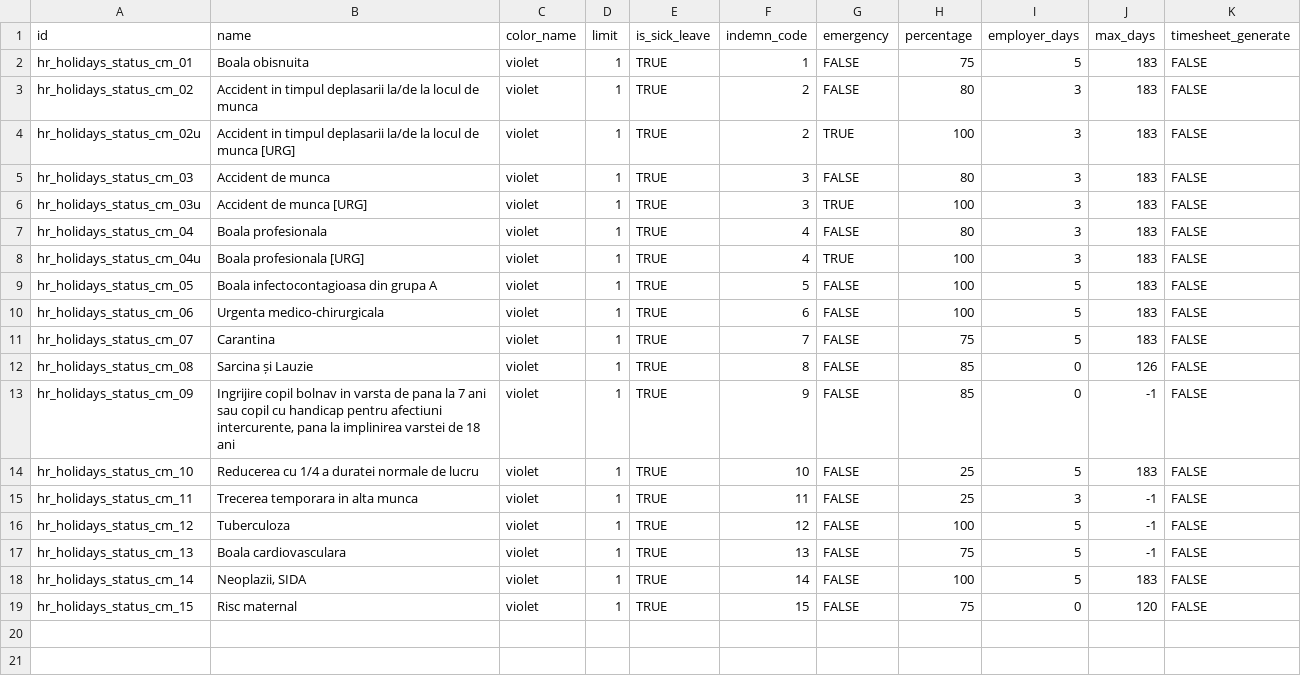
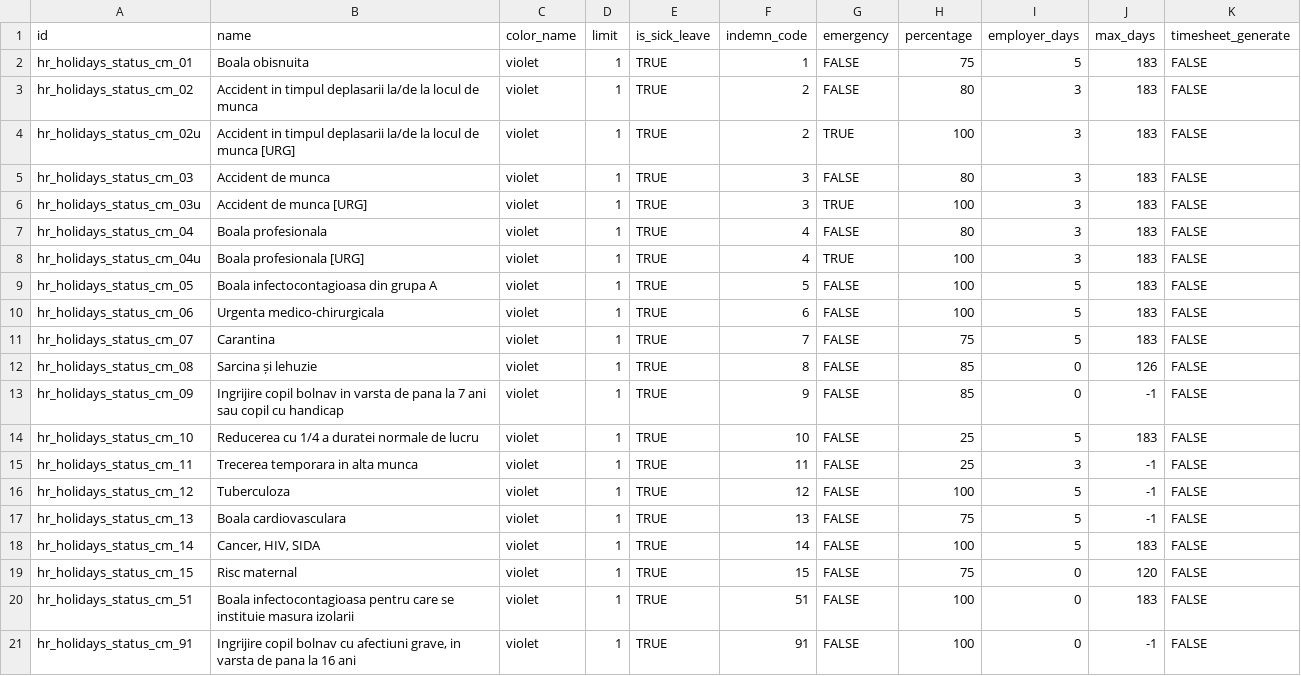
Before and after one commit to OCA/l10n-romania, a CSV file: l10n_ro_config/examples/l10n_ro_hr_medical_holidays/hr.holidays.status.csv, drawn as a sheet.

Commit message:
[IMP] l10n_ro_payroll: Indemnization code

```diff
--- a/l10n_ro_config/examples/l10n_ro_hr_medical_holidays/hr.holidays.status.csv
+++ b/l10n_ro_config/examples/l10n_ro_hr_medical_holidays/hr.holidays.status.csv
@@ -11,4 +11,4 @@ hr_holidays_status_cm_06,Urgenta medico-chirurgicala,violet,1,TRUE,6,FALSE,100,5
 hr_holidays_status_cm_07,Carantina,violet,1,TRUE,7,FALSE,75,5,183,FALSE
-hr_holidays_status_cm_08,Sarcina și Lauzie,violet,1,TRUE,8,FALSE,85,0,126,FALSE
-hr_holidays_status_cm_09,"Ingrijire copil bolnav in varsta de pana la 7 ani sau copil cu handicap pentru afectiuni intercurente, pana la implinirea varstei de 18 ani",violet,1,TRUE,9,FALSE,85,0,-1,FALSE
+hr_holidays_status_cm_08,Sarcina și lehuzie,violet,1,TRUE,8,FALSE,85,0,126,FALSE
+hr_holidays_status_cm_09,Ingrijire copil bolnav in varsta de pana la 7 ani sau copil cu handicap,violet,1,TRUE,9,FALSE,85,0,-1,FALSE
 hr_holidays_status_cm_10,Reducerea cu 1/4 a duratei normale de lucru,violet,1,TRUE,10,FALSE,25,5,183,FALSE
@@ -17,3 +17,5 @@ hr_holidays_status_cm_12,Tuberculoza,violet,1,TRUE,12,FALSE,100,5,-1,FALSE
 hr_holidays_status_cm_13,Boala cardiovasculara,violet,1,TRUE,13,FALSE,75,5,-1,FALSE
-hr_holidays_status_cm_14,"Neoplazii, SIDA",violet,1,TRUE,14,FALSE,100,5,183,FALSE
+hr_holidays_status_cm_14,"Cancer, HIV, SIDA",violet,1,TRUE,14,FALSE,100,5,183,FALSE
 hr_holidays_status_cm_15,Risc maternal,violet,1,TRUE,15,FALSE,75,0,120,FALSE
+hr_holidays_status_cm_51,Boala infectocontagioasa pentru care se instituie masura izolarii,violet,1,TRUE,51,FALSE,100,0,183,FALSE
+hr_holidays_status_cm_91,"Ingrijire copil bolnav cu afectiuni grave, in varsta de pana la 16 ani",violet,1,TRUE,91,FALSE,100,0,-1,FALSE
```
Also changed, not shown: l10n_ro_config/examples/l10n_ro_hr_medical_holidays/hr.medical.infecto.disease.csv, 1 other file.
